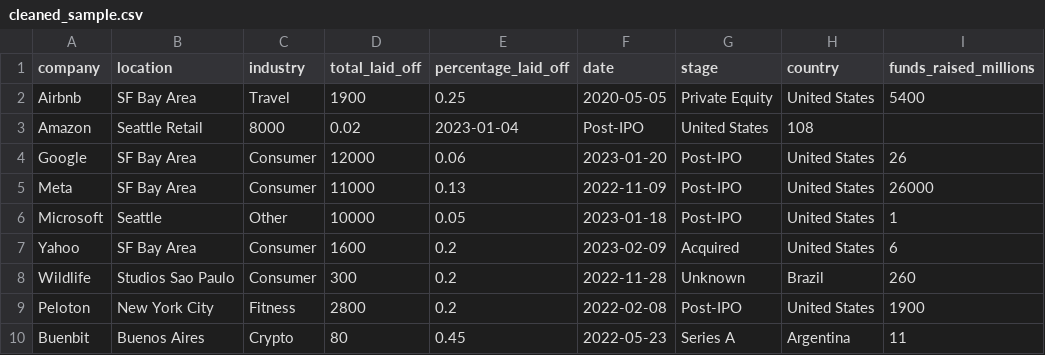
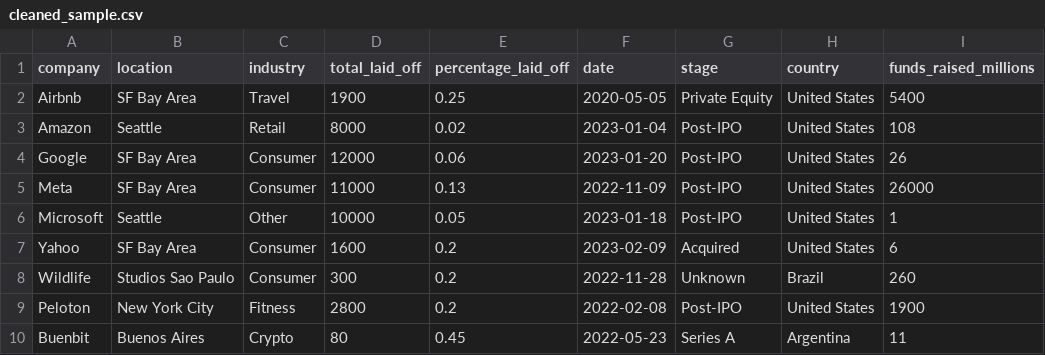
Before and after one commit to EsraaSamy38/SQL-Cleaning-Project, a CSV file: output/cleaned_sample.csv, drawn as a sheet.

Commit message:
Update cleaned_sample.csv

```diff
--- a/output/cleaned_sample.csv
+++ b/output/cleaned_sample.csv
@@ -2,3 +2,3 @@ company,location,industry,total_laid_off,percentage_laid_off,date,stage,country,
 Airbnb,SF Bay Area,Travel,1900,0.25,2020-05-05,Private Equity,United States,5400
-Amazon,Seattle	Retail,8000,0.02,2023-01-04,Post-IPO,United States,108
+Amazon,Seattle,Retail,8000,0.02,2023-01-04,Post-IPO,United States,108
 Google,SF Bay Area,Consumer,12000,0.06,2023-01-20,Post-IPO,United States,26
```
